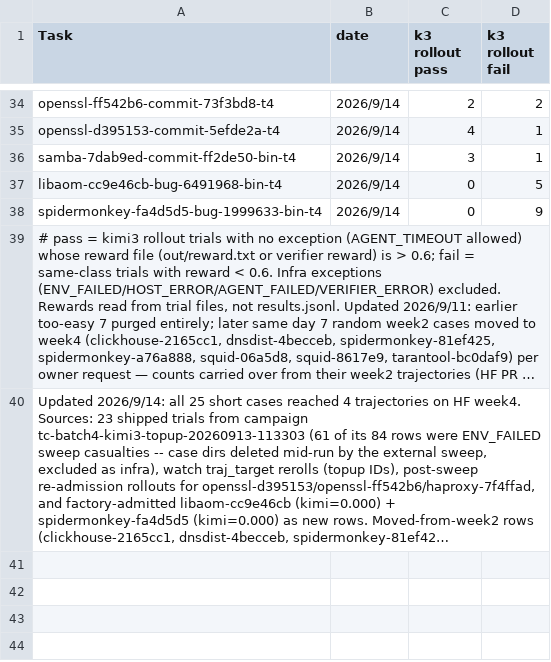
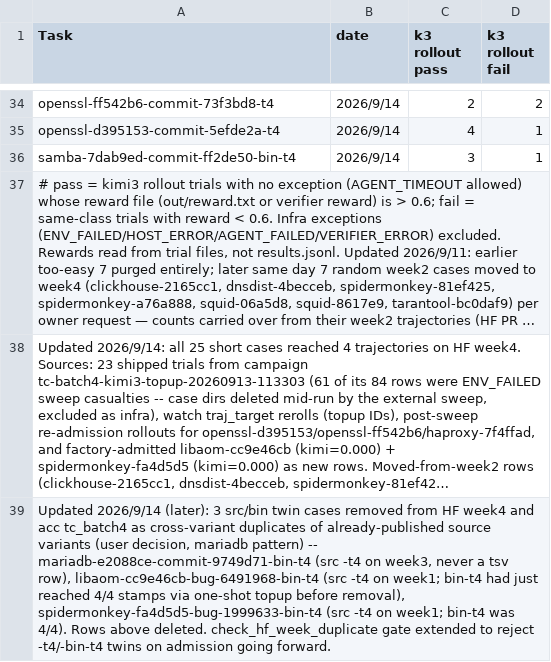
Before and after one commit to andreasfoo/rollout-man, a TSV file: week4.tsv, drawn as a sheet; only a part is shown, gaps mark what is left out; long unchanged cells end in …; removed rows and columns are numbered as before the commit, all else as after; the diff names each change by its address in the sheet, - before the commit and + after, or states it on an @@ line.

```diff
--- a/week4.tsv
+++ b/week4.tsv
-row 37: libaom-cc9e46cb-bug-6491968-bin-t4 | 2026/9/14 | 0 | 5
-row 38: spidermonkey-fa4d5d5-bug-1999633-bin-t4 | 2026/9/14 | 0 | 9
+row 39: Updated 2026/9/14 (later): 3 src/bin twin cases removed from HF week4 and acc tc_batch4 as cross-variant duplicates of already-published source variants (user decision, mariadb pattern) -- mariadb-e2088ce-commit-9749d71-bin-t4 (src -t4 on week3, never a tsv row), libaom-cc9e46cb-bug-6491968-bin-t4 (src -t4 on week1; bin-t4 had just reached 4/4 stamps via one-shot topup before removal), spidermonkey-fa4d5d5-bug-1999633-bin-t4 (src -t4 on week1; bin-t4 was 4/4). Rows above deleted. check_hf_week_duplicate gate extended to reject -t4/-bin-t4 twins on admission going forward.
```
Also changed, not shown: 1 other file.
